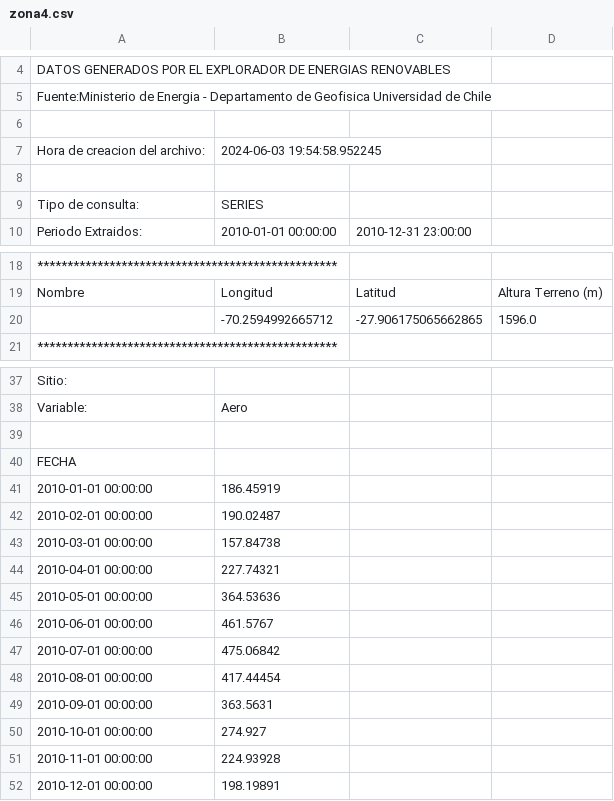
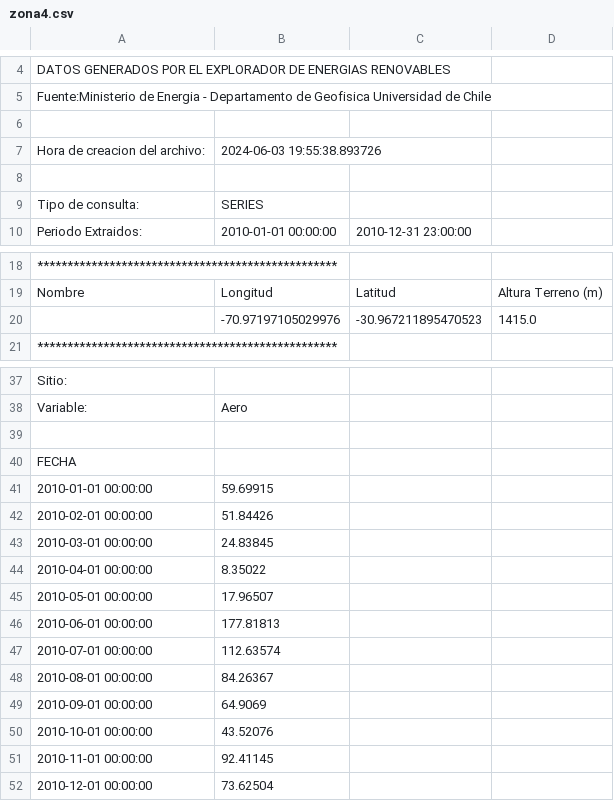
Before and after one commit to lnatero/ICS1113-G51, a CSV file: datos/eolica/meses/zona4.csv, drawn as a sheet; only a part is shown, gaps mark what is left out; removed rows and columns are numbered as before the commit, all else as after; the diff names each change by its address in the sheet, - before the commit and + after, or states it on an @@ line.

```diff
--- a/datos/eolica/meses/zona4.csv
+++ b/datos/eolica/meses/zona4.csv
-B7: 2024-06-03 19:54:58.952245
+B7: 2024-06-03 19:55:38.893726
-row 20:  | -70.2594992665712 | -27.906175065662865 | 1596.0
+row 20:  | -70.97197105029976 | -30.967211895470523 | 1415.0
-B41: 186.45919
+B41: 59.69915
-B42: 190.02487
+B42: 51.84426
-B43: 157.84738
+B43: 24.83845
-B44: 227.74321
+B44: 8.35022
-B45: 364.53636
+B45: 17.96507
-B46: 461.5767
+B46: 177.81813
-B47: 475.06842
+B47: 112.63574
-B48: 417.44454
+B48: 84.26367
-B49: 363.5631
+B49: 64.9069
-B50: 274.927
+B50: 43.52076
-B51: 224.93928
+B51: 92.41145
-B52: 198.19891
+B52: 73.62504
```
Also changed, not shown: datos/eolica/meses/zona1.csv, datos/eolica/meses/zona2.csv, 3 other files.
